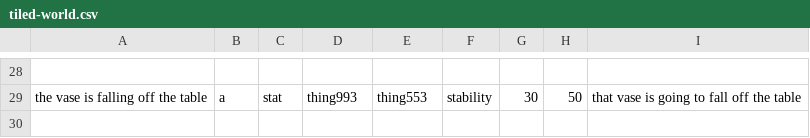
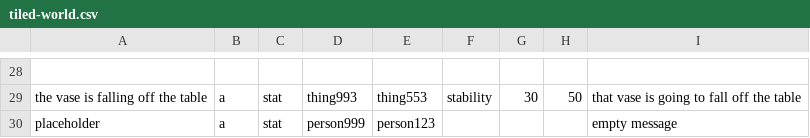
Before and after one commit to PyramidAGI/gyrator, a CSV file: tiled-world.csv, drawn as a sheet; only a part is shown, gaps mark what is left out; the diff names each change by its address in the sheet, - before the commit and + after, or states it on an @@ line.

```diff
--- a/tiled-world.csv
+++ b/tiled-world.csv
+row 30: placeholder | a | stat | person999 | person123 |  |  |  | empty message
```
Also changed, not shown: 1 other file.
